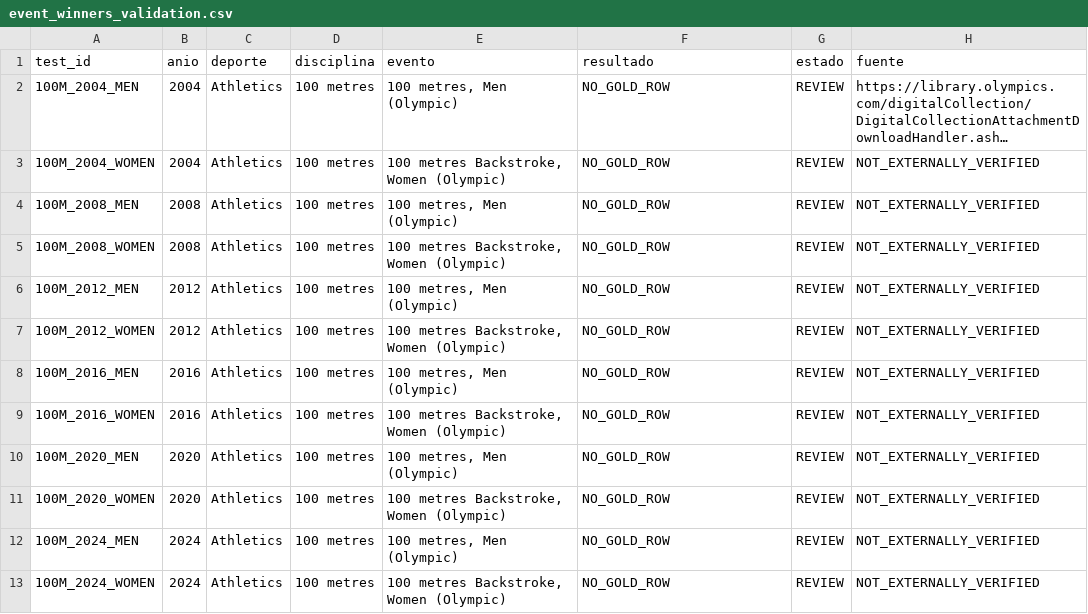
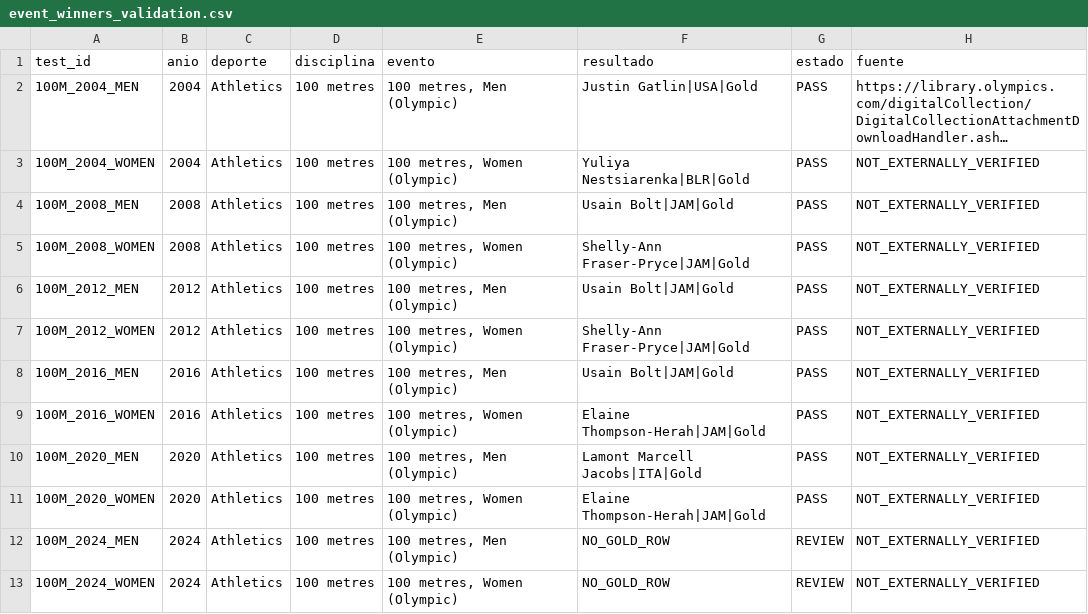
Before and after one commit to DavidVelasquez77/BASES2_B_2S2026_PROYECTO_G5, a CSV file: OlimpiadasF1/docs/query_validation/event_winners_validation.csv, drawn as a sheet; long unchanged cells end in …; the diff names each change by its address in the sheet, - before the commit and + after, or states it on an @@ line.

Commit message:
feat: add query validation script along with validation datasets and documentation

```diff
--- a/OlimpiadasF1/docs/query_validation/event_winners_validation.csv
+++ b/OlimpiadasF1/docs/query_validation/event_winners_validation.csv
-F2 (resultado): NO_GOLD_ROW
+F2 (resultado): Justin Gatlin|USA|Gold
-G2:G11 (estado): REVIEW
+G2:G11 (estado): PASS
-E3 (evento): 100 metres Backstroke, Women (Olympic)
+E3 (evento): 100 metres, Women (Olympic)
-F3 (resultado): NO_GOLD_ROW
+F3 (resultado): Yuliya Nestsiarenka|BLR|Gold
-F4 (resultado): NO_GOLD_ROW
+F4 (resultado): Usain Bolt|JAM|Gold
-E5 (evento): 100 metres Backstroke, Women (Olympic)
+E5 (evento): 100 metres, Women (Olympic)
-F5 (resultado): NO_GOLD_ROW
+F5 (resultado): Shelly-Ann Fraser-Pryce|JAM|Gold
-F6 (resultado): NO_GOLD_ROW
+F6 (resultado): Usain Bolt|JAM|Gold
-E7 (evento): 100 metres Backstroke, Women (Olympic)
+E7 (evento): 100 metres, Women (Olympic)
-F7 (resultado): NO_GOLD_ROW
+F7 (resultado): Shelly-Ann Fraser-Pryce|JAM|Gold
-F8 (resultado): NO_GOLD_ROW
+F8 (resultado): Usain Bolt|JAM|Gold
-E9 (evento): 100 metres Backstroke, Women (Olympic)
+E9 (evento): 100 metres, Women (Olympic)
-F9 (resultado): NO_GOLD_ROW
+F9 (resultado): Elaine Thompson-Herah|JAM|Gold
-F10 (resultado): NO_GOLD_ROW
+F10 (resultado): Lamont Marcell Jacobs|ITA|Gold
-E11 (evento): 100 metres Backstroke, Women (Olympic)
+E11 (evento): 100 metres, Women (Olympic)
-F11 (resultado): NO_GOLD_ROW
+F11 (resultado): Elaine Thompson-Herah|JAM|Gold
-E13 (evento): 100 metres Backstroke, Women (Olympic)
+E13 (evento): 100 metres, Women (Olympic)
```
Also changed, not shown: 9 other files.
